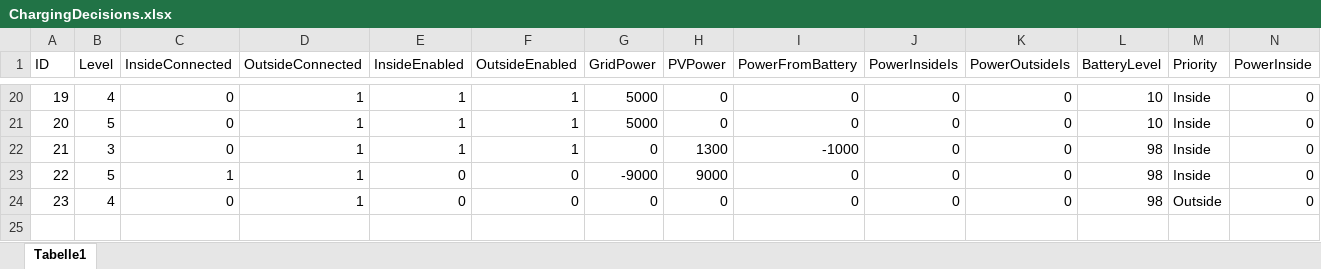
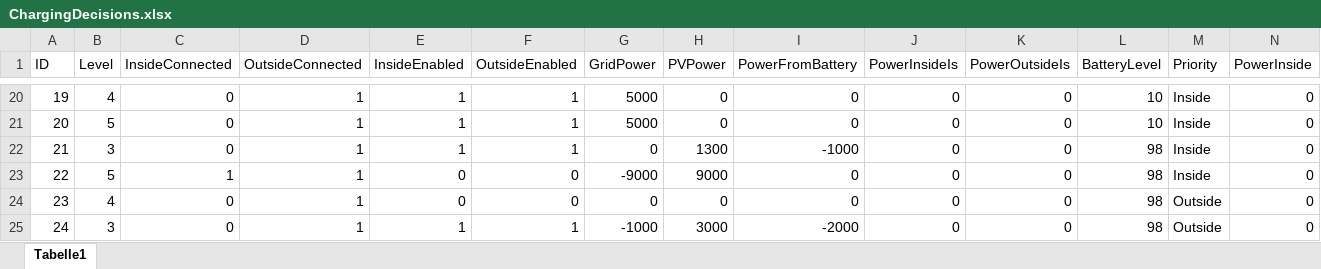
Before and after one commit to tschissler/SmartHomeTS, an Excel workbook: ChargingController/ChargingControllerTests/TestCases/ChargingDecisions.xlsx, sheet Tabelle1, drawn as a sheet; only a part is shown, gaps mark what is left out; values as stored, in another font and other column widths than the file's, no borders; rows hold the shown columns only; the diff names each change by its address in the sheet, - before the commit and + after, or states it on an @@ line.

Commit message:
Added more data to VW charging

```diff
--- a/ChargingController/ChargingControllerTests/TestCases/ChargingDecisions.xlsx (sheet Tabelle1)
+++ b/ChargingController/ChargingControllerTests/TestCases/ChargingDecisions.xlsx (sheet Tabelle1)
+row 25: 24 | 3 | 0 | 1 | 1 | 1 | -1000 | 3000 | -2000 | 0 | 0 | 98 | Outside | 0
```
Also changed, not shown: 4 other files.
